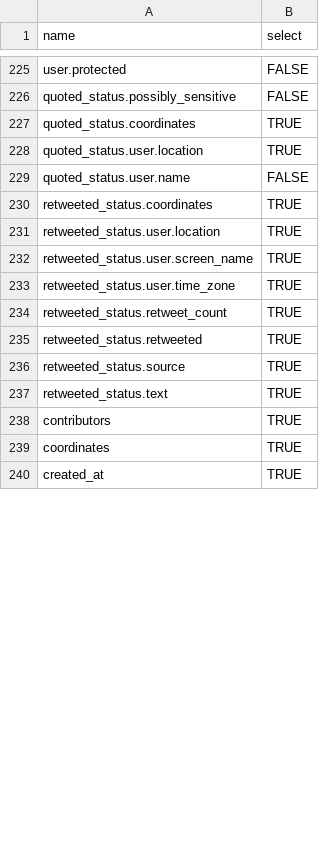
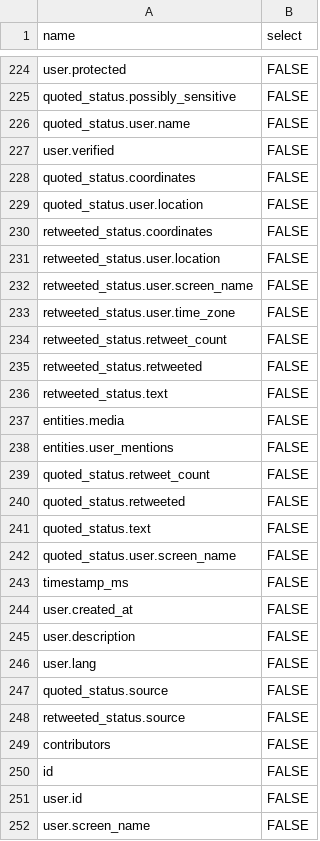
Before and after one commit to ConservationInternational/Conservation-Tweets, a CSV file: collect_columns.csv, drawn as a sheet; only a part is shown, gaps mark what is left out; the shorter side is filled out with more unchanged rows; the diff covers the shown part only.

Commit message:
collect and write with dicts, not pandas; only english

```diff
--- a/collect_columns.csv
+++ b/collect_columns.csv
@@ -226,13 +225,28 @@ user.protected,FALSE
 quoted_status.possibly_sensitive,FALSE
-quoted_status.coordinates,TRUE
-quoted_status.user.location,TRUE
 quoted_status.user.name,FALSE
-retweeted_status.coordinates,TRUE
-retweeted_status.user.location,TRUE
-retweeted_status.user.screen_name,TRUE
-retweeted_status.user.time_zone,TRUE
-retweeted_status.retweet_count,TRUE
-retweeted_status.retweeted,TRUE
-retweeted_status.source,TRUE
-retweeted_status.text,TRUE
-contributors,TRUE
+user.verified,FALSE
+quoted_status.coordinates,FALSE
+quoted_status.user.location,FALSE
+retweeted_status.coordinates,FALSE
+retweeted_status.user.location,FALSE
+retweeted_status.user.screen_name,FALSE
+retweeted_status.user.time_zone,FALSE
+retweeted_status.retweet_count,FALSE
+retweeted_status.retweeted,FALSE
+retweeted_status.text,FALSE
+entities.media,FALSE
+entities.user_mentions,FALSE
+quoted_status.retweet_count,FALSE
+quoted_status.retweeted,FALSE
+quoted_status.text,FALSE
+quoted_status.user.screen_name,FALSE
+timestamp_ms,FALSE
+user.created_at,FALSE
+user.description,FALSE
+user.lang,FALSE
+quoted_status.source,FALSE
+retweeted_status.source,FALSE
+contributors,FALSE
+id,FALSE
+user.id,FALSE
+user.screen_name,FALSE
```
Also changed, not shown: 3 added rows and 17 removed rows elsewhere in this file, 2 other files.
